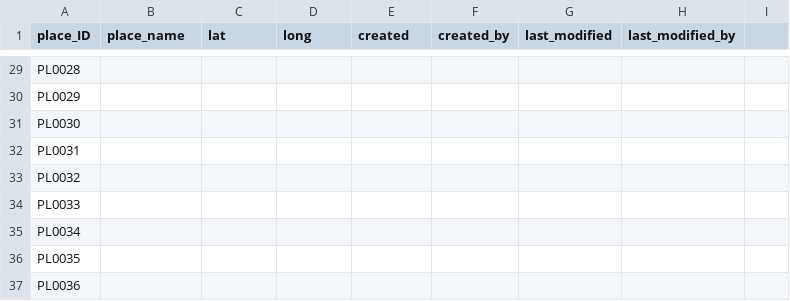
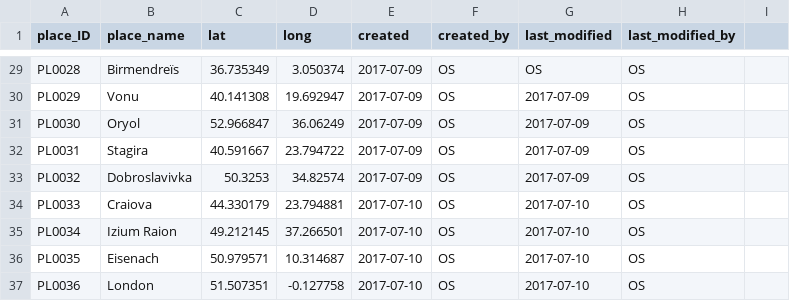
Before and after one commit to duncdrum/mini-reading, a CSV file: Place.csv, drawn as a sheet; only a part is shown, gaps mark what is left out; the diff covers the shown part only; the diff names each change by its address in the sheet, - before the commit and + after, or states it on an @@ line.

```diff
--- a/Place.csv
+++ b/Place.csv
-B29 (place_name): (empty)
+B29 (place_name): Birmendreïs
-C29 (lat): (empty)
+C29 (lat): 36.735349
-D29 (long): (empty)
+D29 (long): 3.050374
-E29:E33 (created): (empty)
+E29:E33 (created): 2017-07-09
-F29:F37 (created_by): (empty)
+F29:F37 (created_by): OS
-G29 (last_modified): (empty)
+G29 (last_modified): OS
-H29:H37 (last_modified_by): (empty)
+H29:H37 (last_modified_by): OS
-B30 (place_name): (empty)
+B30 (place_name): Vonu
-C30 (lat): (empty)
+C30 (lat): 40.141308
-D30 (long): (empty)
+D30 (long): 19.692947
-G30:G33 (last_modified): (empty)
+G30:G33 (last_modified): 2017-07-09
-B31 (place_name): (empty)
+B31 (place_name): Oryol
-C31 (lat): (empty)
+C31 (lat): 52.966847
-D31 (long): (empty)
+D31 (long): 36.06249
-B32 (place_name): (empty)
+B32 (place_name): Stagira
-C32 (lat): (empty)
+C32 (lat): 40.591667
-D32 (long): (empty)
+D32 (long): 23.794722
-B33 (place_name): (empty)
+B33 (place_name): Dobroslavivka
-C33 (lat): (empty)
+C33 (lat): 50.3253
-D33 (long): (empty)
+D33 (long): 34.82574
-B34 (place_name): (empty)
+B34 (place_name): Craiova
-C34 (lat): (empty)
+C34 (lat): 44.330179
-D34 (long): (empty)
+D34 (long): 23.794881
-E34:E37 (created): (empty)
+E34:E37 (created): 2017-07-10
-G34:G37 (last_modified): (empty)
+G34:G37 (last_modified): 2017-07-10
-B35 (place_name): (empty)
+B35 (place_name): Izium Raion
-C35 (lat): (empty)
+C35 (lat): 49.212145
-D35 (long): (empty)
+D35 (long): 37.266501
-B36 (place_name): (empty)
+B36 (place_name): Eisenach
-C36 (lat): (empty)
+C36 (lat): 50.979571
-D36 (long): (empty)
+D36 (long): 10.314687
-B37 (place_name): (empty)
+B37 (place_name): London
-C37 (lat): (empty)
+C37 (lat): 51.507351
-D37 (long): (empty)
+D37 (long): -0.127758
```
Also changed, not shown: 112 edited cells elsewhere in this file, 1 other file.
